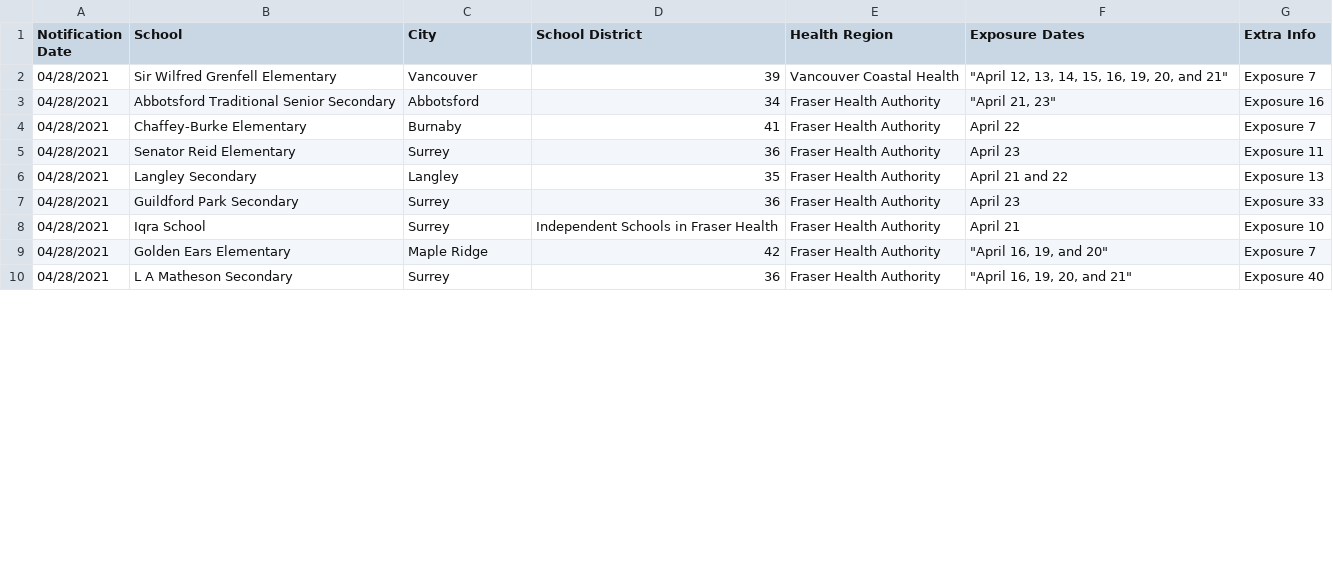
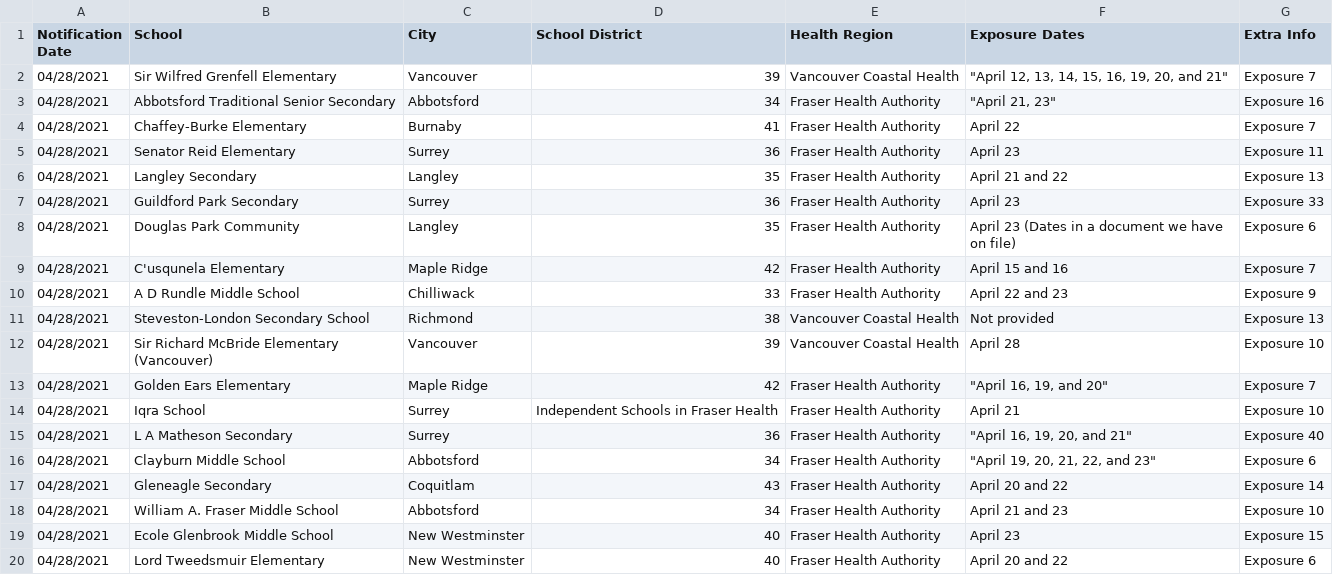
Before and after one commit to spod/bcschoolscoviddata, a CSV file: data/bc_school_covid_events_raw_data.csv, drawn as a sheet; only a part is shown; the diff covers the shown part only.

```diff
--- a/data/bc_school_covid_events_raw_data.csv
+++ b/data/bc_school_covid_events_raw_data.csv
@@ -7,4 +7,14 @@ Notification Date,School,City,School District,Health Region,Exposure Dates,Extra
 04/28/2021,Guildford Park Secondary,Surrey,36,Fraser Health Authority,April 23,Exposure 33
+04/28/2021,Douglas Park Community,Langley,35,Fraser Health Authority,April 23 (Dates in a document we have on file),Exposure 6
+04/28/2021,C'usqunela Elementary,Maple Ridge,42,Fraser Health Authority,April 15 and 16,Exposure 7
+04/28/2021,A D Rundle Middle School,Chilliwack,33,Fraser Health Authority,April 22 and 23,Exposure 9
+04/28/2021,Steveston-London Secondary School,Richmond,38,Vancouver Coastal Health,Not provided,Exposure 13
+04/28/2021,Sir Richard McBride Elementary (Vancouver),Vancouver,39,Vancouver Coastal Health,April 28,Exposure 10
+04/28/2021,Golden Ears Elementary,Maple Ridge,42,Fraser Health Authority,"""April 16, 19, and 20""",Exposure 7
 04/28/2021,Iqra School,Surrey,Independent Schools in Fraser Health,Fraser Health Authority,April 21,Exposure 10
-04/28/2021,Golden Ears Elementary,Maple Ridge,42,Fraser Health Authority,"""April 16, 19, and 20""",Exposure 7
 04/28/2021,L A Matheson Secondary,Surrey,36,Fraser Health Authority,"""April 16, 19, 20, and 21""",Exposure 40
+04/28/2021,Clayburn Middle School,Abbotsford,34,Fraser Health Authority,"""April 19, 20, 21, 22, and 23""",Exposure 6
+04/28/2021,Gleneagle Secondary,Coquitlam,43,Fraser Health Authority,April 20 and 22,Exposure 14
+04/28/2021,William A. Fraser Middle School,Abbotsford,34,Fraser Health Authority,April 21 and 23,Exposure 10
+04/28/2021,Ecole Glenbrook Middle School,New Westminster,40,Fraser Health Authority,April 23,Exposure 15
+04/28/2021,Lord Tweedsmuir Elementary,New Westminster,40,Fraser Health Authority,April 20 and 22,Exposure 6
```
Also changed, not shown: 12 added rows and 5 edited cells elsewhere in this file, data/leaderboard.csv, data/raw_data.csv.
